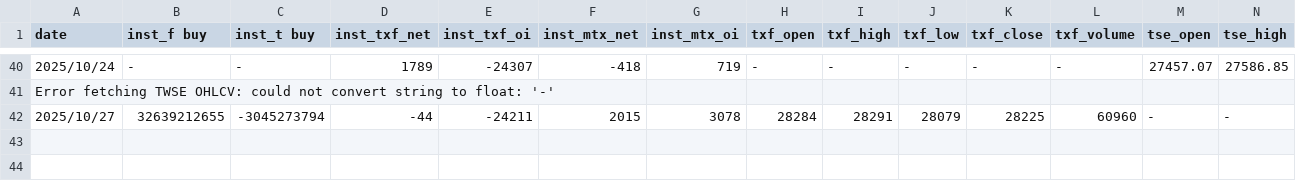
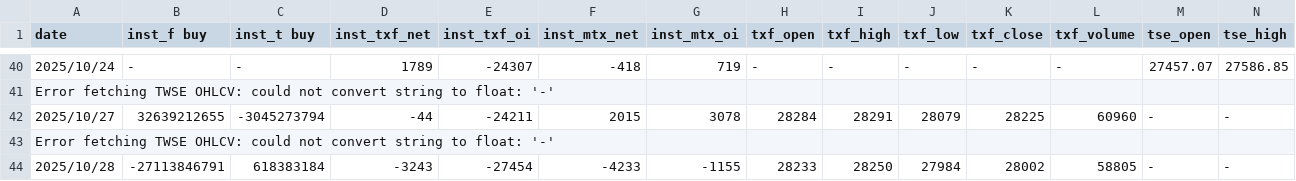
Before and after one commit to MaxChenCMC/Daily_Market_Scrapes, a CSV file: tblMkt.csv, drawn as a sheet; only a part is shown, gaps mark what is left out; rows hold the shown columns only; the diff names each change by its address in the sheet, - before the commit and + after, or states it on an @@ line.

Commit message:
已更新: data for 2025-10-28

```diff
--- a/tblMkt.csv
+++ b/tblMkt.csv
+row 43: Error fetching TWSE OHLCV: could not convert string to float: '-'
+row 44: 2025/10/28 | -27113846791 | 618383184 | -3243 | -27454 | -4233 | -1155 | 28233 | 28250 | 27984 | 28002 | 58805 | - | -
```
